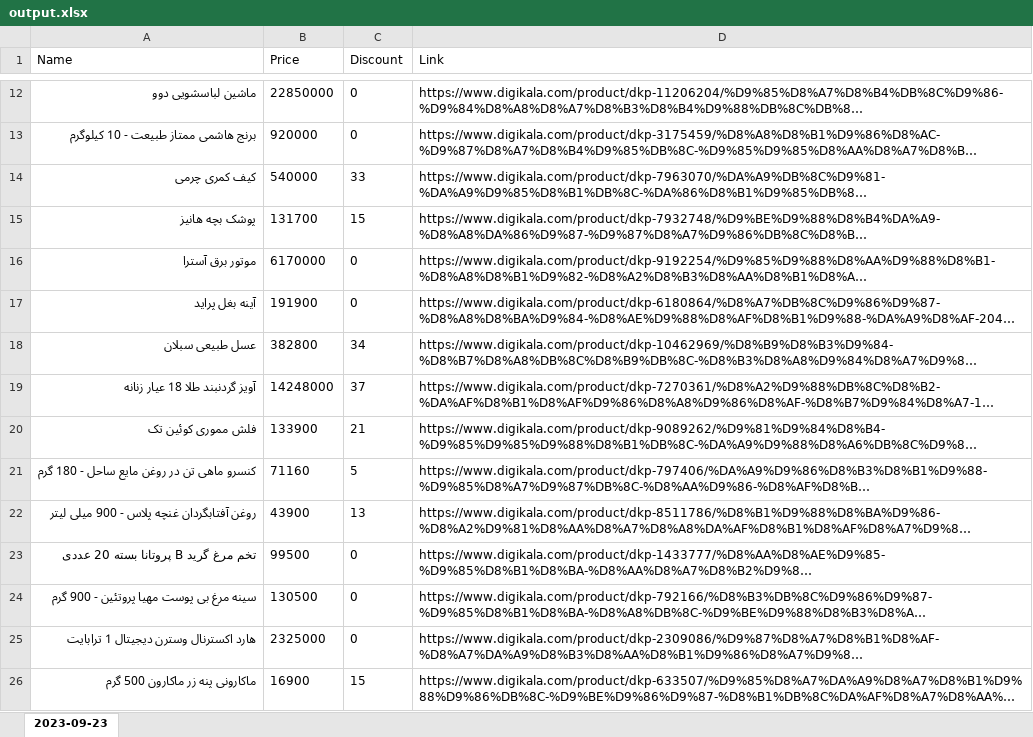
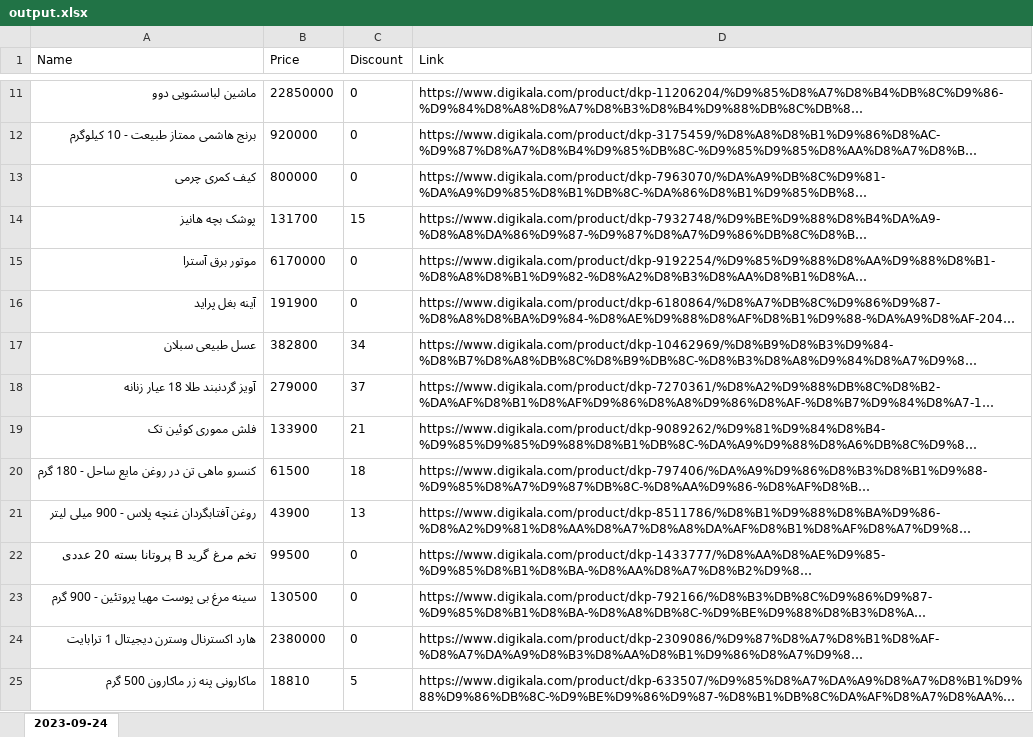
Before and after one commit to eledah/pmonitor, an Excel workbook: output.xlsx, sheet 2023-09-24, drawn as a sheet; only a part is shown, gaps mark what is left out; long unchanged cells end in …; values as stored, in another font and other column widths than the file's, no borders; addresses are those after the commit; the diff covers the shown part only; the diff names each change by its address in the sheet, - before the commit and + after, or states it on an @@ line.

```diff
--- a/output.xlsx (sheet 2023-09-24)
+++ b/output.xlsx (sheet 2023-09-24)
-sheet tab: 2023-09-23
+sheet tab: 2023-09-24
-B13 (Price): 540000
+B13 (Price): 800000
-C13 (Discount): 33
+C13 (Discount): 0
-B18 (Price): 14248000
+B18 (Price): 279000
-B20 (Price): 71160
+B20 (Price): 61500
-C20 (Discount): 5
+C20 (Discount): 18
-B24 (Price): 2325000
+B24 (Price): 2380000
-B25 (Price): 16900
+B25 (Price): 18810
-C25 (Discount): 15
+C25 (Discount): 5
```
Also changed, not shown: 1 removed row and 6 edited cells elsewhere in this sheet, items/آویز گردنبند طلا 18 عیار زنانه.xlsx, items/تخم مرغ گرید B پروتانا بسته 20 عددی.xlsx, 47 other files.
